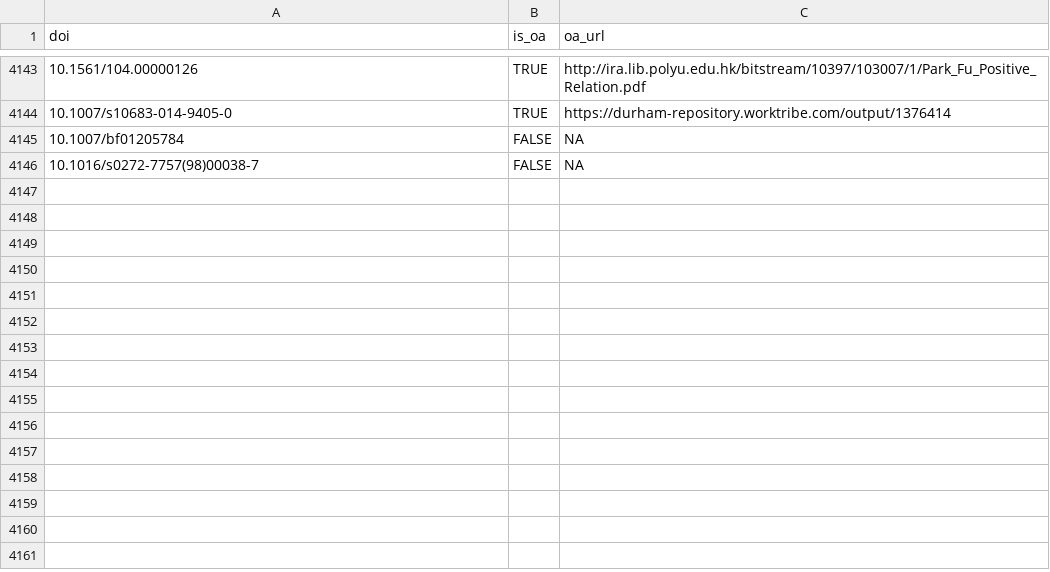
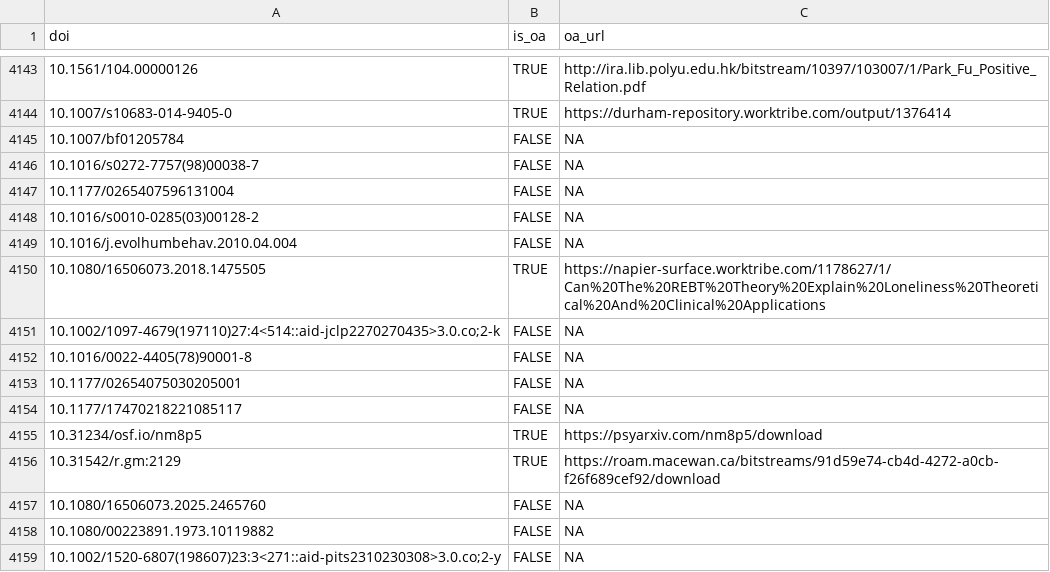
Before and after one commit to forrtproject/FReD-data, a CSV file: cache/unpaywall_oa.csv, drawn as a sheet; only a part is shown, gaps mark what is left out; the diff names each change by its address in the sheet, - before the commit and + after, or states it on an @@ line.

```diff
--- a/cache/unpaywall_oa.csv
+++ b/cache/unpaywall_oa.csv
+row 4147: 10.1177/0265407596131004 | FALSE | NA
+row 4148: 10.1016/s0010-0285(03)00128-2 | FALSE | NA
+row 4149: 10.1016/j.evolhumbehav.2010.04.004 | FALSE | NA
+row 4150: 10.1080/16506073.2018.1475505 | TRUE | https://napier-surface.worktribe.com/1178627/1/Can%20The%20REBT%20Theory%20Explain%20Loneliness%20Theoretical%20And%20Clinical%20Applications
+row 4151: 10.1002/1097-4679(197110)27:4<514::aid-jclp2270270435>3.0.co;2-k | FALSE | NA
+row 4152: 10.1016/0022-4405(78)90001-8 | FALSE | NA
+row 4153: 10.1177/02654075030205001 | FALSE | NA
+row 4154: 10.1177/17470218221085117 | FALSE | NA
+row 4155: 10.31234/osf.io/nm8p5 | TRUE | https://psyarxiv.com/nm8p5/download
+row 4156: 10.31542/r.gm:2129 | TRUE | https://roam.macewan.ca/bitstreams/91d59e74-cb4d-4272-a0cb-f26f689cef92/download
+row 4157: 10.1080/16506073.2025.2465760 | FALSE | NA
+row 4158: 10.1080/00223891.1973.10119882 | FALSE | NA
+row 4159: 10.1002/1520-6807(198607)23:3<271::aid-pits2310230308>3.0.co;2-y | FALSE | NA
```
Also changed, not shown: cache/openalex_keywords_language.csv, 5 other files.
